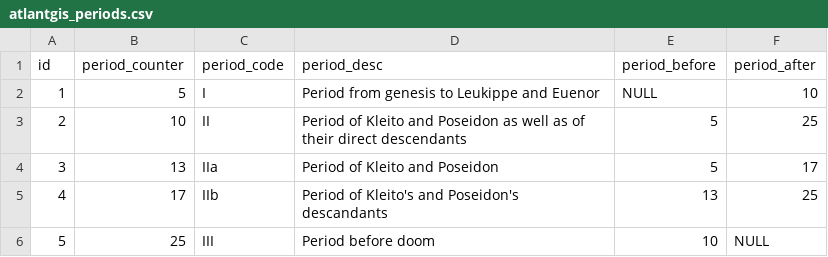
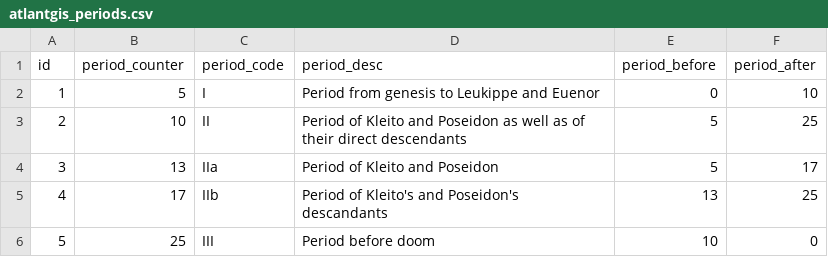
Before and after one commit to kacebe/AtlantGIS, a CSV file: vector/lod/py/atlantgis_periods.csv, drawn as a sheet.

Commit message:
Update atlantgis_periods.csv

```diff
--- a/vector/lod/py/atlantgis_periods.csv
+++ b/vector/lod/py/atlantgis_periods.csv
@@ -1,3 +1,3 @@
 id	period_counter	period_code	period_desc	period_before	period_after
-1	5	I	Period from genesis to Leukippe and Euenor	NULL	10
+1	5	I	Period from genesis to Leukippe and Euenor	0	10
 2	10	II	Period of Kleito and Poseidon as well as of their direct descendants	5	25
@@ -5,2 +5,2 @@ id	period_counter	period_code	period_desc	period_before	period_after
 4	17	IIb	Period of Kleito's and Poseidon's descandants	13	25
-5	25	III	Period before doom	10	NULL
+5	25	III	Period before doom	10	0
```
